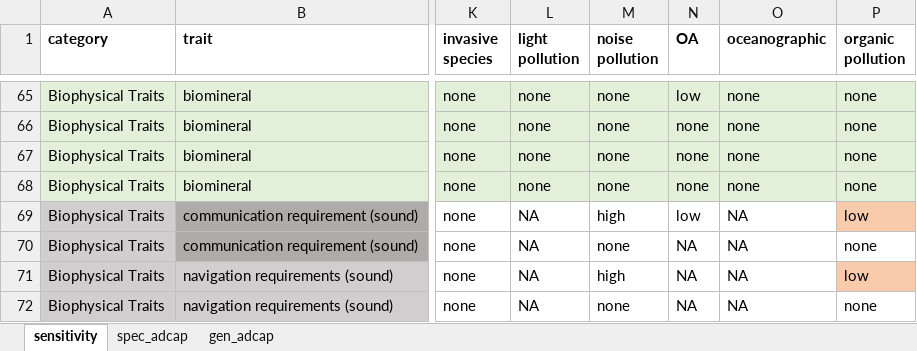
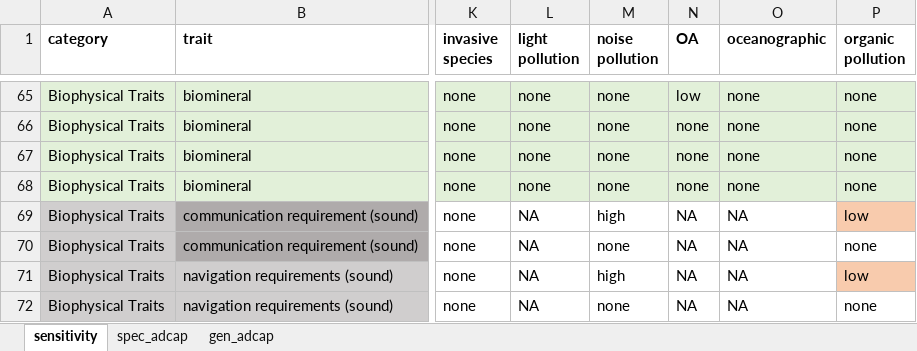
Before and after one commit to mapping-marine-spp-vuln/spp_vuln_framework, an Excel workbook: _raw_data/xlsx/stressors_traits_scored.xlsx, sheet sensitivity, drawn as a sheet; only a part is shown, gaps mark what is left out; values as stored, in another font and other column widths than the file's, no borders; the diff names each change by its address in the sheet, - before the commit and + after, or states it on an @@ line.

Commit message:
canceled out OA sensitivity for "communication requirements - sound" trait

```diff
--- a/_raw_data/xlsx/stressors_traits_scored.xlsx (sheet sensitivity)
+++ b/_raw_data/xlsx/stressors_traits_scored.xlsx (sheet sensitivity)
-N69 (OA): low
+N69 (OA): NA
```
